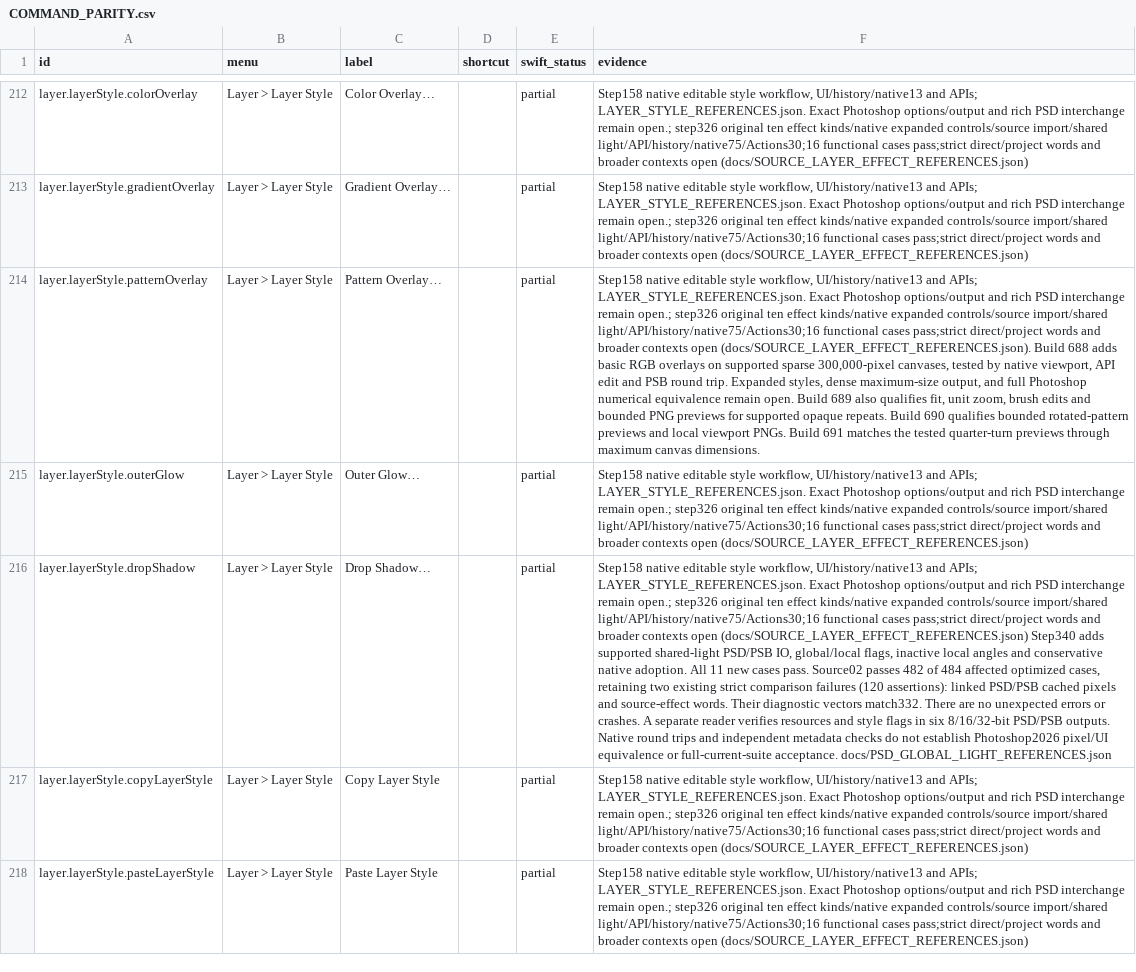
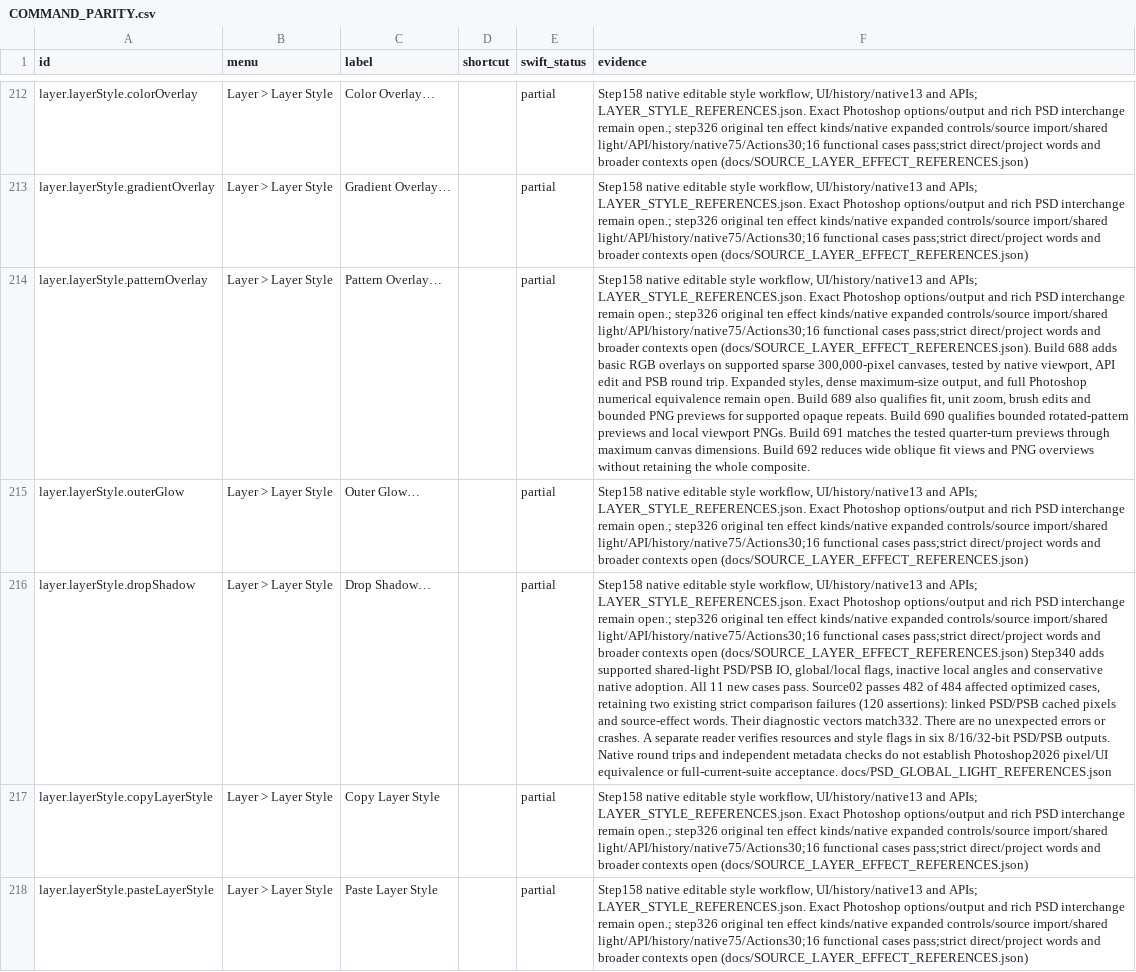
Before and after one commit to ForensicIntelligence/Photato, a CSV file: PhotoCraftSwift/docs/COMMAND_PARITY.csv, drawn as a sheet; only a part is shown, gaps mark what is left out; the diff names each change by its address in the sheet, - before the commit and + after, or states it on an @@ line.

Commit message:
Reduce oblique Pattern Overlays in paged previews (692)

```diff
--- a/PhotoCraftSwift/docs/COMMAND_PARITY.csv
+++ b/PhotoCraftSwift/docs/COMMAND_PARITY.csv
-F214 (evidence): …canvas dimensions.
+F214 (evidence): …canvas dimensions. Build 692 reduces wide oblique fit views and PNG overviews without retaining the whole composite.
```
Also changed, not shown: 24 other files.
